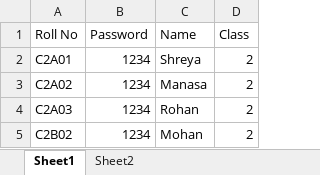
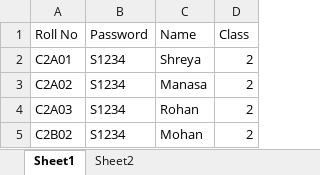
Before and after one commit to suma2001/HeutagogyApp, an Excel workbook: student_list.xlsx, sheet Sheet1, drawn as a sheet; values as stored, in another font and other column widths than the file's, no borders; the diff names each change by its address in the sheet, - before the commit and + after, or states it on an @@ line.

```diff
--- a/student_list.xlsx (sheet Sheet1)
+++ b/student_list.xlsx (sheet Sheet1)
-B2:B5 (Password): 1234
+B2:B5 (Password): S1234
```
Also changed, not shown: 5 other files.
